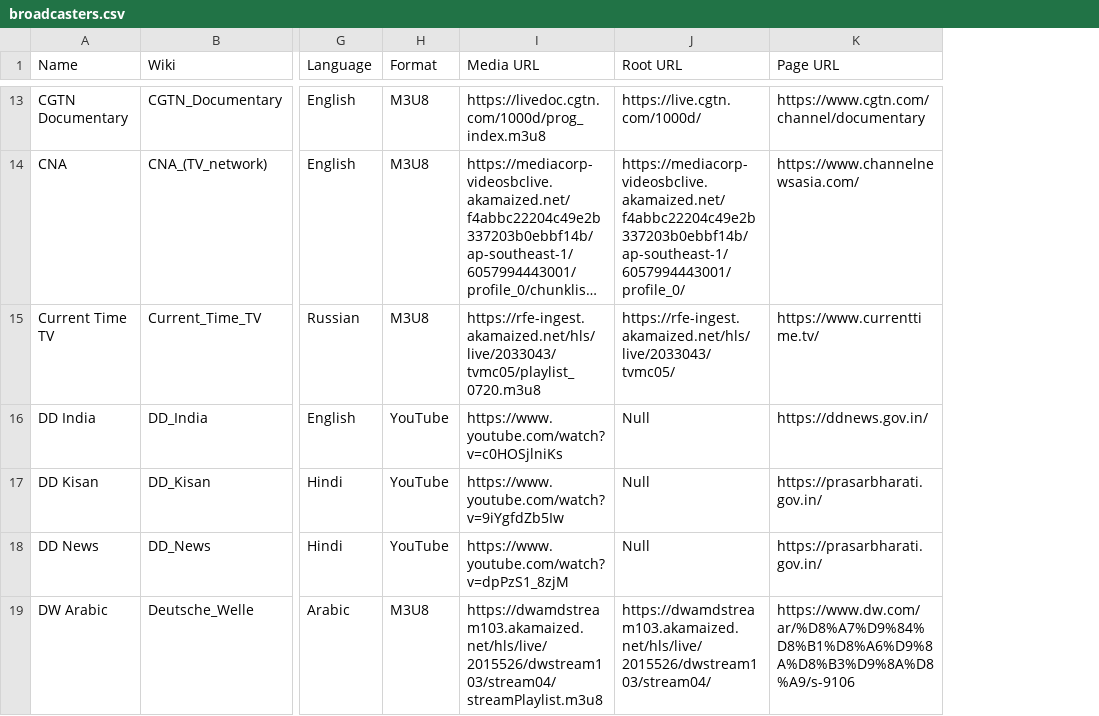
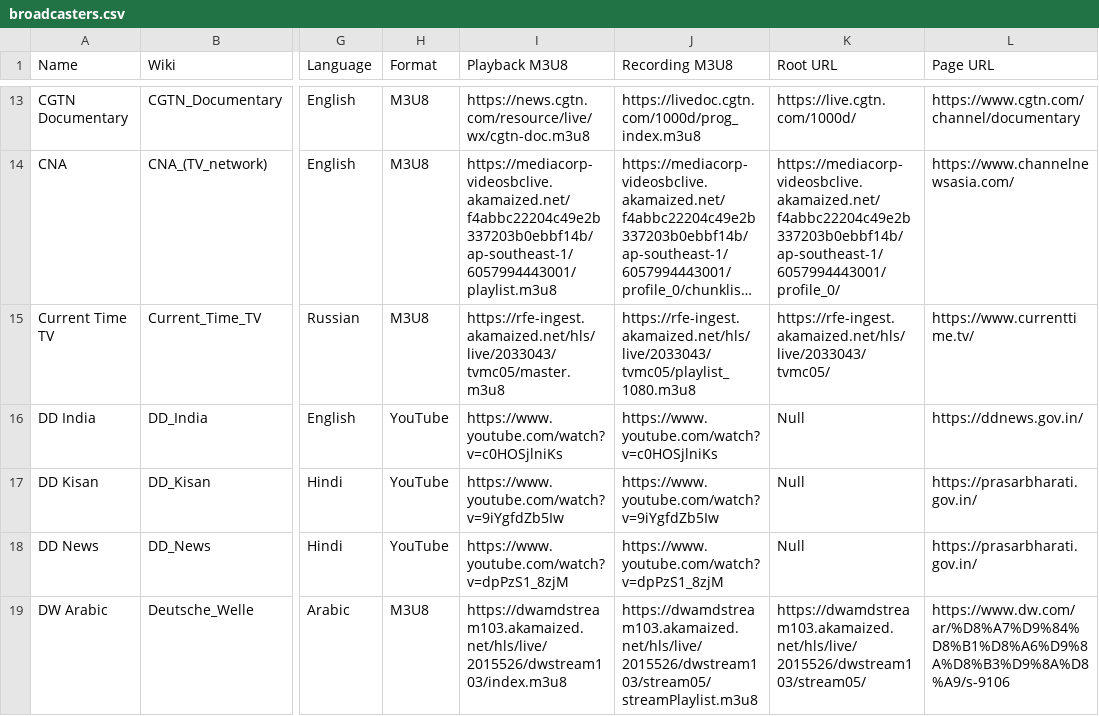
Before and after one commit to cpremoshis/global-media, a CSV file: Assets/broadcasters.csv, drawn as a sheet; only a part is shown, gaps mark what is left out; long unchanged cells end in …; addresses are those after the commit; the diff covers the shown part only; the diff names each change by its address in the sheet, - before the commit and + after, or states it on an @@ line.

```diff
--- a/Assets/broadcasters.csv
+++ b/Assets/broadcasters.csv
+column I (Playback M3U8), rows 13-19: https://news.cgtn.com/resource/live/wx/cgtn-doc.m3u8 | https://mediacorp-videosbclive.akamaized.net/f4abbc22204c49e2b337203b0ebbf14b/ap-southeast-1/6057994443001/playlist.m3u8 | https://rfe-ingest.akamaized.net/hls/live/2033043/tvmc05/master.m3u8 | https://www.youtube.com/watch?v=c0HOSjlniKs | https://www.youtube.com/watch?v=9iYgfdZb5Iw | https://www.youtube.com/watch?v=dpPzS1_8zjM | https://dwamdstream103.akamaized.net/hls/live/2015526/dwstream103/index.m3u8
-J1: Media URL
+J1: Recording M3U8
-J15 (Recording M3U8): https://rfe-ingest.akamaized.net/hls/live/2033043/tvmc05/playlist_0720.m3u8
+J15 (Recording M3U8): https://rfe-ingest.akamaized.net/hls/live/2033043/tvmc05/playlist_1080.m3u8
-J19 (Recording M3U8): https://dwamdstream103.akamaized.net/hls/live/2015526/dwstream103/stream04/streamPlaylist.m3u8
+J19 (Recording M3U8): https://dwamdstream103.akamaized.net/hls/live/2015526/dwstream103/stream05/streamPlaylist.m3u8
-K19 (Root URL): https://dwamdstream103.akamaized.net/hls/live/2015526/dwstream103/stream04/
+K19 (Root URL): https://dwamdstream103.akamaized.net/hls/live/2015526/dwstream103/stream05/
```
Also changed, not shown: 19 edited cells elsewhere in this file, 1 other file.
